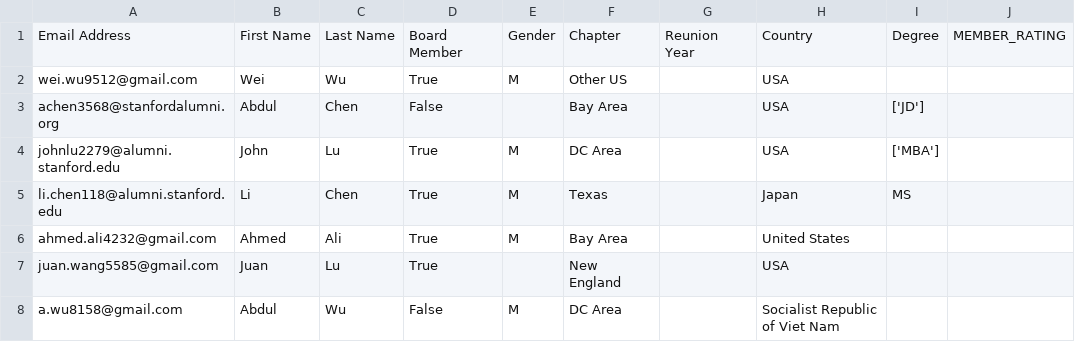
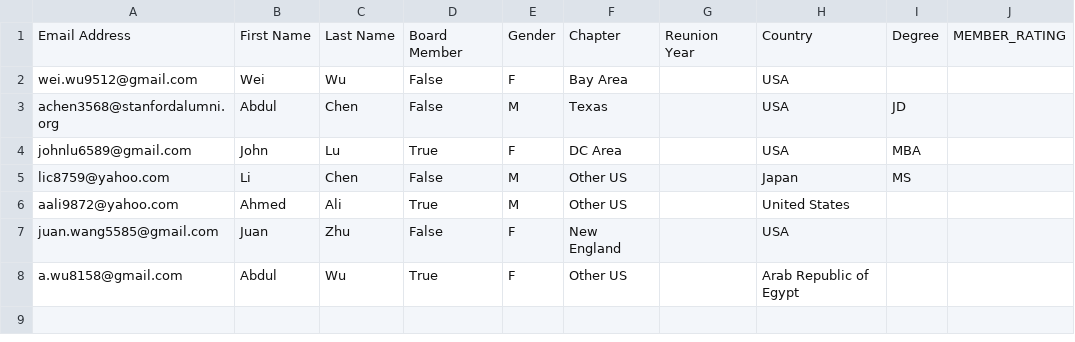
Before and after one commit to ssaeed85/Equalithon-StanfordPride, a CSV file: data/MailChimp_Final.csv, drawn as a sheet; only a part is shown; the diff names each change by its address in the sheet, - before the commit and + after, or states it on an @@ line.

```diff
--- a/data/MailChimp_Final.csv
+++ b/data/MailChimp_Final.csv
-D2: True
+D2: False
-E2: M
+E2: F
-F2: Other US
+F2: Bay Area
-E3: (empty)
+E3: M
-F3: Bay Area
+F3: Texas
-I3: ['JD']
+I3: JD
-A4: johnlu2279@alumni.stanford.edu
+A4: johnlu6589@gmail.com
-E4: M
+E4: F
-I4: ['MBA']
+I4: MBA
-A5: li.chen118@alumni.stanford.edu
+A5: lic8759@yahoo.com
-D5: True
+D5: False
-F5: Texas
+F5: Other US
-A6: ahmed.ali4232@gmail.com
+A6: aali9872@yahoo.com
-F6: Bay Area
+F6: Other US
-C7: Lu
+C7: Zhu
-D7: True
+D7: False
-E7: (empty)
+E7: F
-D8: False
+D8: True
-E8: M
+E8: F
-F8: DC Area
+F8: Other US
-H8: Socialist Republic of Viet Nam
+H8: Arab Republic of Egypt
```
Also changed, not shown: 1 other file.
